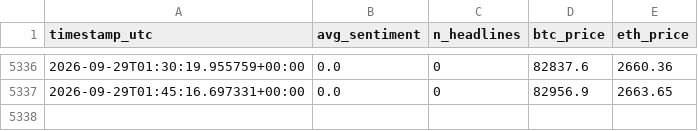
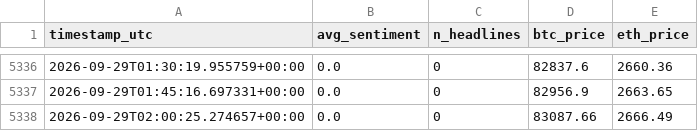
Before and after one commit to bilbobeggins103-ai/sentiment-bot, a CSV file: sentiment_log.csv, drawn as a sheet; only a part is shown, gaps mark what is left out.

Commit message:
bot cycle: 2026-09-29 02:00 UTC

```diff
--- a/sentiment_log.csv
+++ b/sentiment_log.csv
@@ -5337 +5337,2 @@ timestamp_utc,avg_sentiment,n_headlines,btc_price,eth_price
 2026-09-29T01:45:16.697331+00:00,0.0,0,82956.9,2663.65
+2026-09-29T02:00:25.274657+00:00,0.0,0,83087.66,2666.49
```
